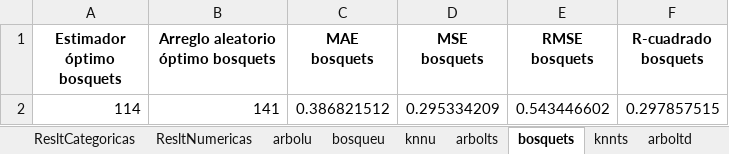
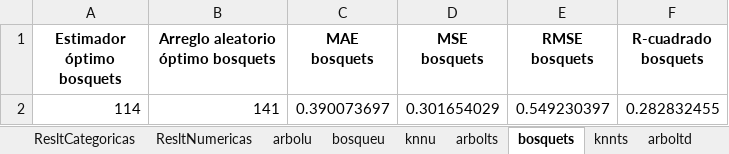
Before and after one commit to paco-da/utilidad_clinica_ml, an Excel workbook: resultadospython.xlsx, sheet bosquets, drawn as a sheet; values as stored, in another font and other column widths than the file's, no borders; the diff names each change by its address in the sheet, - before the commit and + after, or states it on an @@ line.

```diff
--- a/resultadospython.xlsx (sheet bosquets)
+++ b/resultadospython.xlsx (sheet bosquets)
-C2 (MAE bosquets): 0.386821512
+C2 (MAE bosquets): 0.390073697
-D2 (MSE bosquets): 0.295334209
+D2 (MSE bosquets): 0.301654029
-E2 (RMSE bosquets): 0.543446602
+E2 (RMSE bosquets): 0.549230397
-F2 (R-cuadrado bosquets): 0.297857515
+F2 (R-cuadrado bosquets): 0.282832455
```
Also changed, not shown: sheet bosquetd, datos.xlsx, 1 other file.
